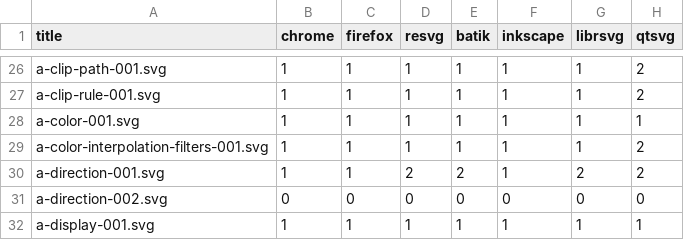
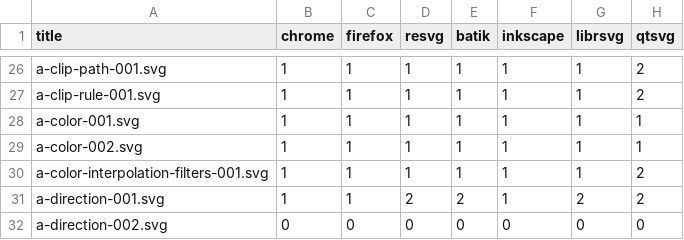
Before and after one commit to RazrFalcon/resvg-test-suite, a CSV file: results.csv, drawn as a sheet; only a part is shown, gaps mark what is left out; the shorter side is filled out with more unchanged rows.

Commit message:
Added new 'color' attribute tests.

```diff
--- a/results.csv
+++ b/results.csv
@@ -28,2 +28,3 @@ a-clip-rule-001.svg,1,1,1,1,1,1,2
 a-color-001.svg,1,1,1,1,1,1,1
+a-color-002.svg,1,1,1,1,1,1,1
 a-color-interpolation-filters-001.svg,1,1,1,1,1,1,2
```
Also changed, not shown: 3 other files.
